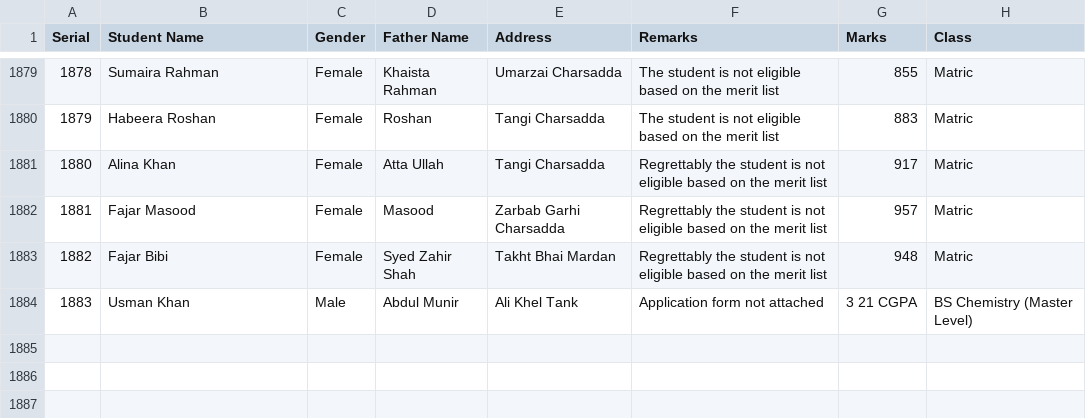
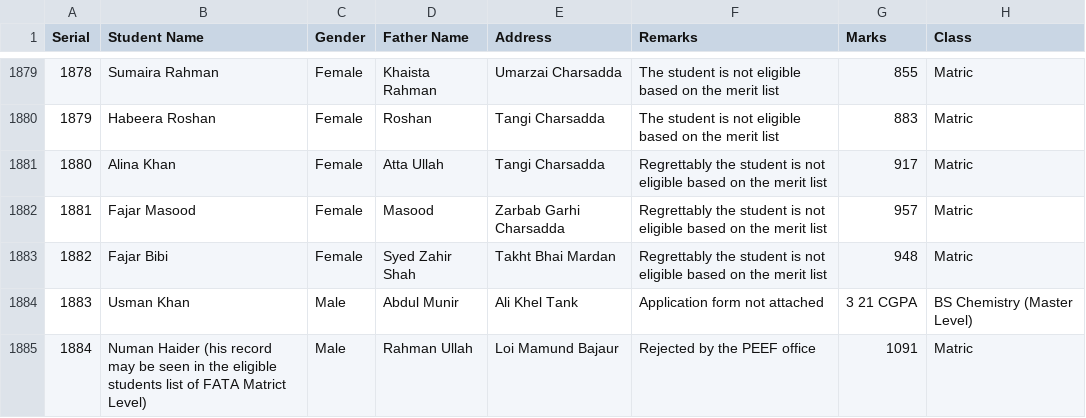
Before and after one commit to sothedgov-code/PEEF-Rejected-2025-26, a CSV file: dataaa.csv, drawn as a sheet; only a part is shown, gaps mark what is left out; the diff names each change by its address in the sheet, - before the commit and + after, or states it on an @@ line.

```diff
--- a/dataaa.csv
+++ b/dataaa.csv
+row 1885: 1884 | Numan Haider (his record may be seen in the eligible students list of FATA Matrict Level) | Male | Rahman Ullah | Loi Mamund Bajaur | Rejected by the PEEF office | 1091 | Matric
```
